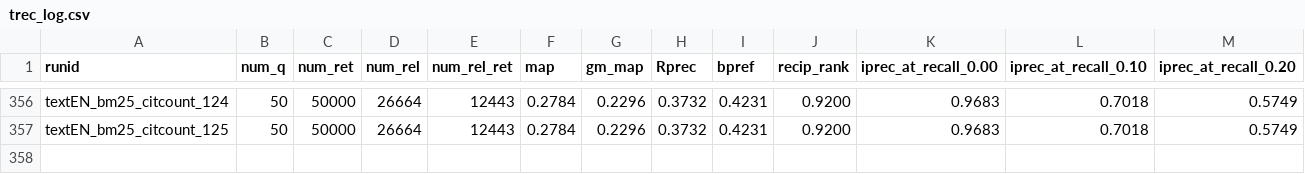
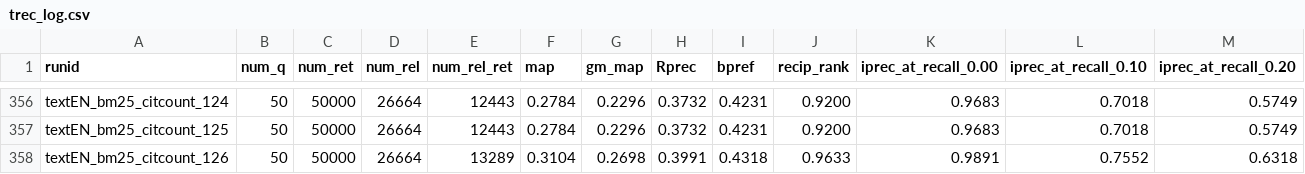
Before and after one commit to 404rorre/solr_project_ws24, a CSV file: trec_log.csv, drawn as a sheet; only a part is shown, gaps mark what is left out; rows hold the shown columns only; the diff names each change by its address in the sheet, - before the commit and + after, or states it on an @@ line.

Commit message:
log(trec):Added new run

```diff
--- a/trec_log.csv
+++ b/trec_log.csv
+row 358: textEN_bm25_citcount_126 | 50 | 50000 | 26664 | 13289 | 0.3104 | 0.2698 | 0.3991 | 0.4318 | 0.9633 | 0.9891 | 0.7552 | 0.6318
```
